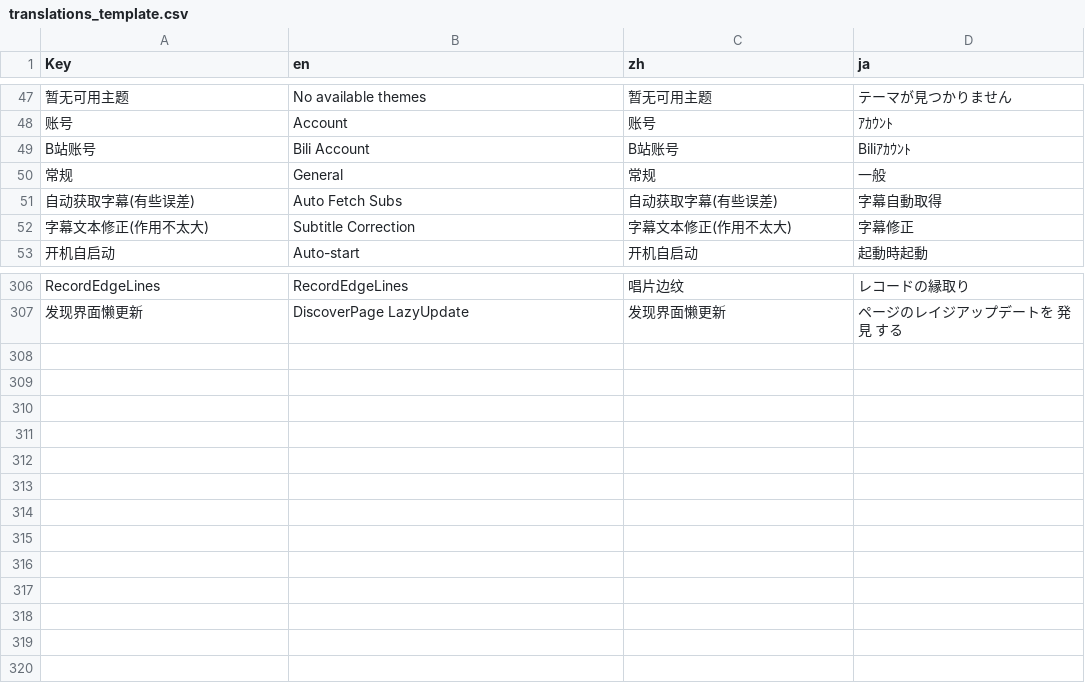
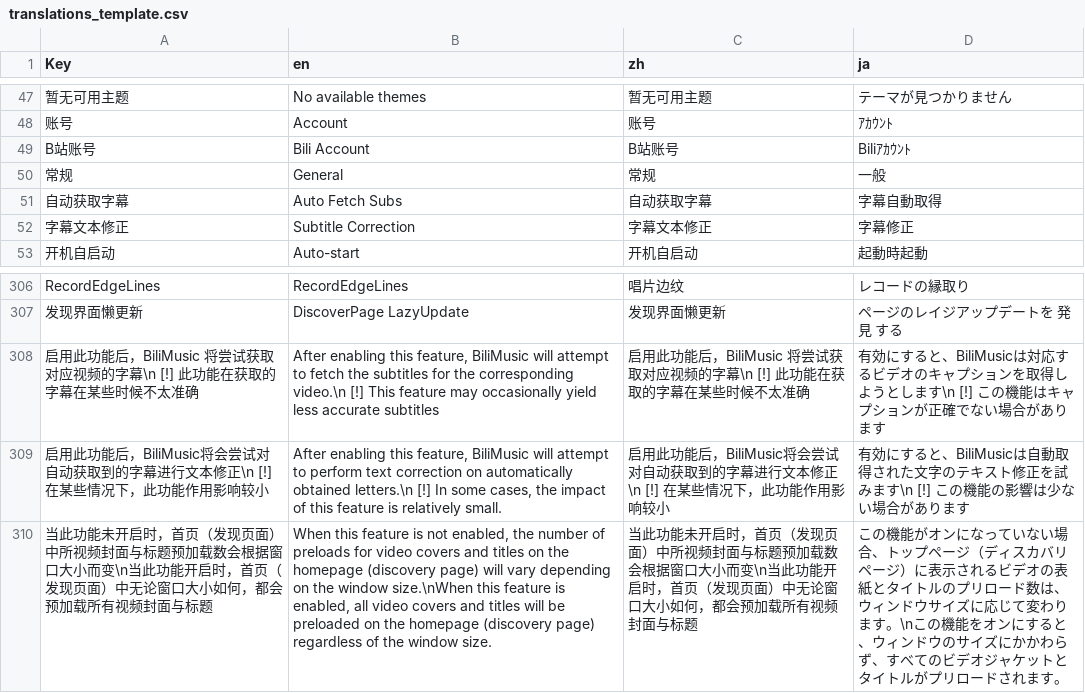
Before and after one commit to By-chi/BiliMusic, a CSV file: Translate/translations_template.csv, drawn as a sheet; only a part is shown, gaps mark what is left out; the diff names each change by its address in the sheet, - before the commit and + after, or states it on an @@ line.

```diff
--- a/Translate/translations_template.csv
+++ b/Translate/translations_template.csv
-A51 (Key): 自动获取字幕(有些误差)
+A51 (Key): 自动获取字幕
-C51 (zh): 自动获取字幕(有些误差)
+C51 (zh): 自动获取字幕
-A52 (Key): 字幕文本修正(作用不太大)
+A52 (Key): 字幕文本修正
-C52 (zh): 字幕文本修正(作用不太大)
+C52 (zh): 字幕文本修正
+row 308: 启用此功能后，BiliMusic 将尝试获取对应视频的字幕\n [!] 此功能在获取的字幕在某些时候不太准确 | After enabling this feature, BiliMusic will attempt to fetch the subtitles for the corresponding video.\n [!] This feature may occasionally yield less accurate subtitles | 启用此功能后，BiliMusic 将尝试获取对应视频的字幕\n [!] 此功能在获取的字幕在某些时候不太准确 | 有効にすると、BiliMusicは対応するビデオのキャプションを取得しようとします\n [!] この機能はキャプションが正確でない場合があります
+row 309: 启用此功能后，BiliMusic将会尝试对自动获取到的字幕进行文本修正\n [!] 在某些情况下，此功能作用影响较小 | After enabling this feature, BiliMusic will attempt to perform text correction on automatically obtained letters.\n [!] In some cases, the impact of this feature is relatively small. | 启用此功能后，BiliMusic将会尝试对自动获取到的字幕进行文本修正\n [!] 在某些情况下，此功能作用影响较小 | 有効にすると、BiliMusicは自動取得された文字のテキスト修正を試みます\n [!] この機能の影響は少ない場合があります
+row 310: 当此功能未开启时，首页（发现页面）中所视频封面与标题预加载数会根据窗口大小而变\n当此功能开启时，首页（发现页面）中无论窗口大小如何，都会预加载所有视频封面与标题 | When this feature is not enabled, the number of preloads for video covers and titles on the homepage (discovery page) will vary depending on the window size.\nWhen this feature is enabled, all video covers and titles will be preloaded on the homepage (discovery page) regardless of the window size. | 当此功能未开启时，首页（发现页面）中所视频封面与标题预加载数会根据窗口大小而变\n当此功能开启时，首页（发现页面）中无论窗口大小如何，都会预加载所有视频封面与标题 | この機能がオンになっていない場合、トップページ（ディスカバリページ）に表示されるビデオの表紙とタイトルのプリロード数は、ウィンドウサイズに応じて変わります。\nこの機能をオンにすると、ウィンドウのサイズにかかわらず、すべてのビデオジャケットとタイトルがプリロードされます。
```
Also changed, not shown: 9 other files.
